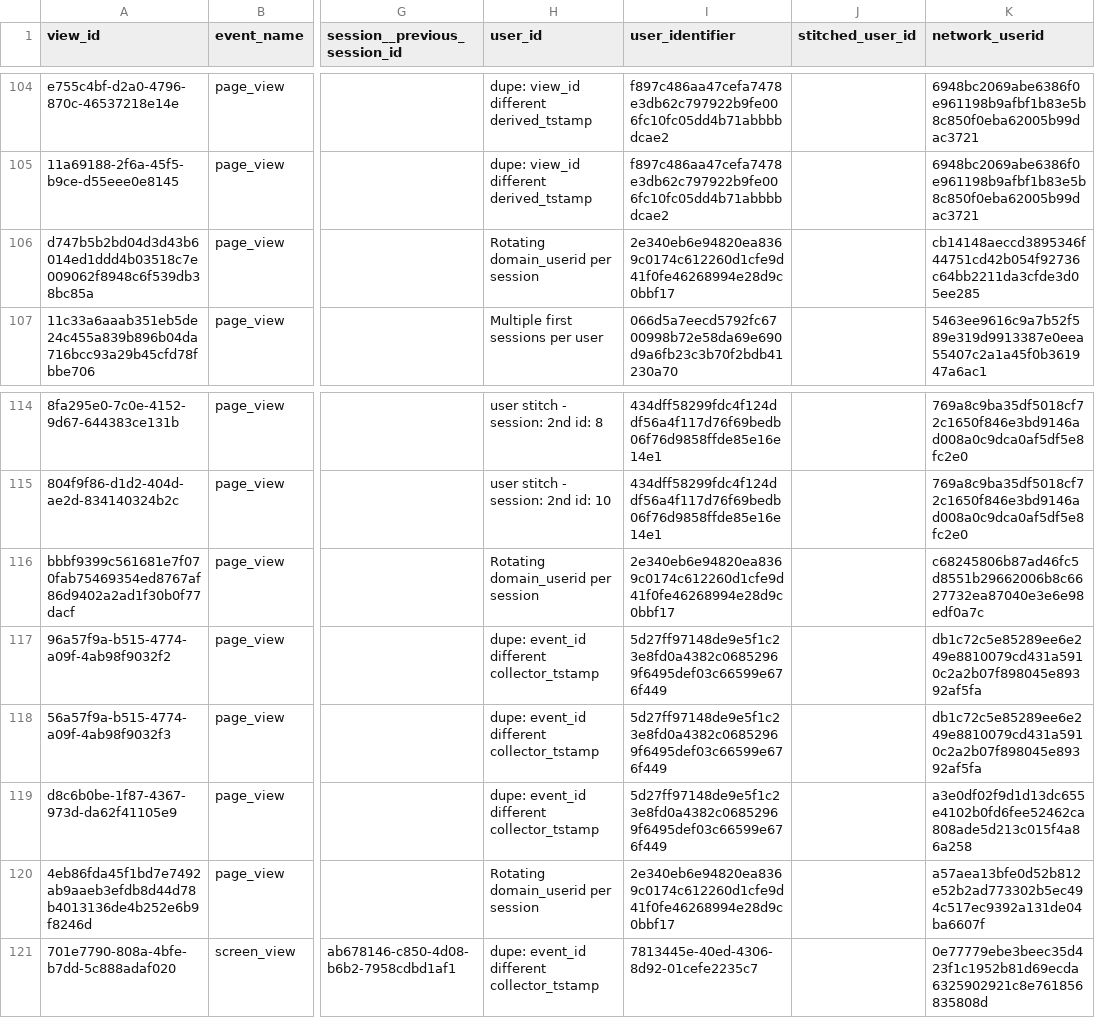
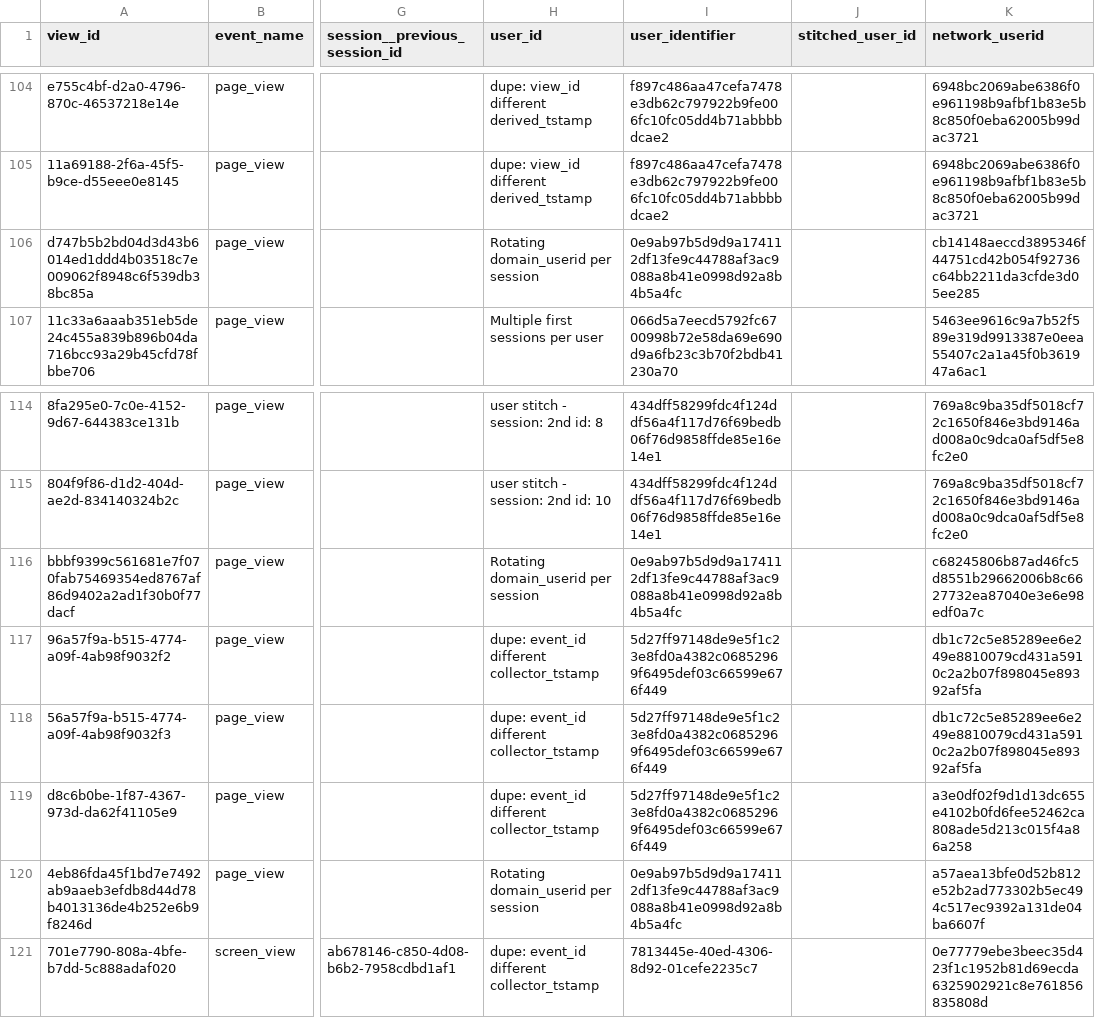
Before and after one commit to snowplow/dbt-snowplow-unified, a CSV file: integration_tests/data/expected/snowplow_unified_views_expected.csv, drawn as a sheet; only a part is shown, gaps mark what is left out; the diff names each change by its address in the sheet, - before the commit and + after, or states it on an @@ line.

```diff
--- a/integration_tests/data/expected/snowplow_unified_views_expected.csv
+++ b/integration_tests/data/expected/snowplow_unified_views_expected.csv
-I106 (user_identifier): 2e340eb6e94820ea8369c0174c612260d1cfe9d41f0fe46268994e28d9c0bbf17
+I106 (user_identifier): 0e9ab97b5d9d9a174112df13fe9c44788af3ac9088a8b41e0998d92a8b4b5a4fc
-I116 (user_identifier): 2e340eb6e94820ea8369c0174c612260d1cfe9d41f0fe46268994e28d9c0bbf17
+I116 (user_identifier): 0e9ab97b5d9d9a174112df13fe9c44788af3ac9088a8b41e0998d92a8b4b5a4fc
-I120 (user_identifier): 2e340eb6e94820ea8369c0174c612260d1cfe9d41f0fe46268994e28d9c0bbf17
+I120 (user_identifier): 0e9ab97b5d9d9a174112df13fe9c44788af3ac9088a8b41e0998d92a8b4b5a4fc
```
Also changed, not shown: integration_tests/data/expected/bigquery/snowplow_unified_sessions_expected.csv, integration_tests/data/expected/databricks/snowplow_unified_sessions_expected.csv, 7 other files.
